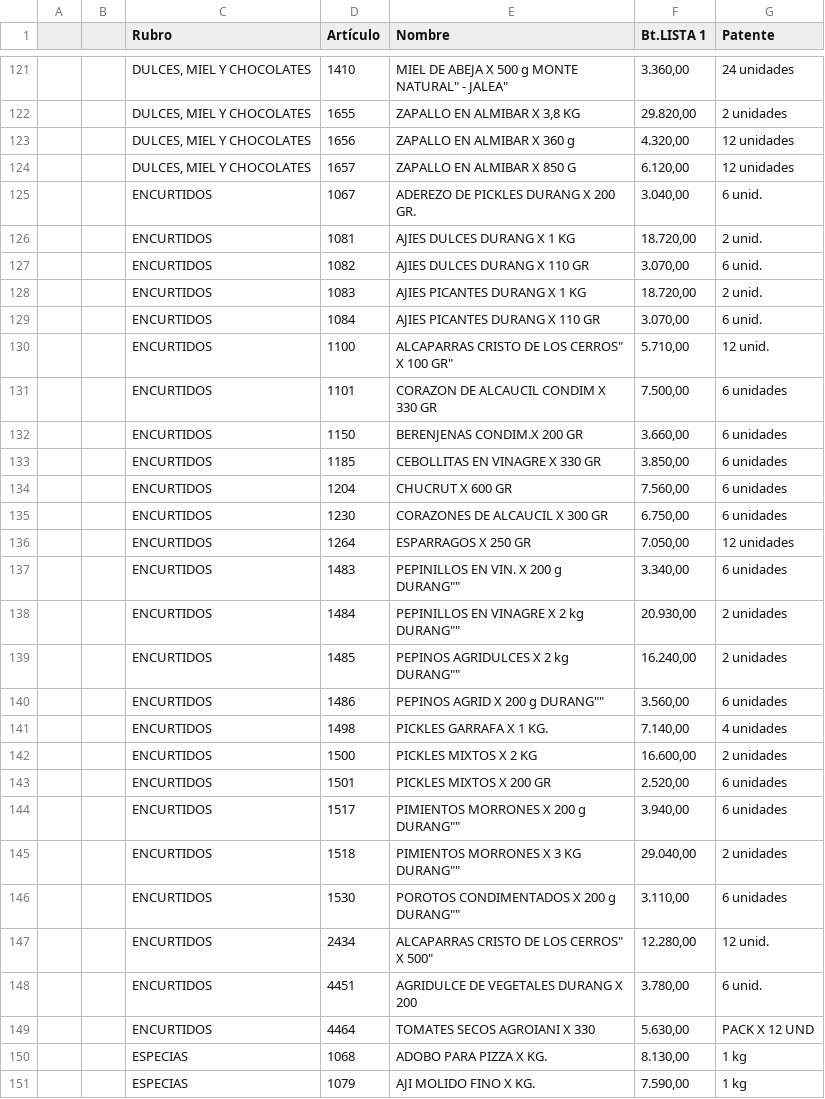
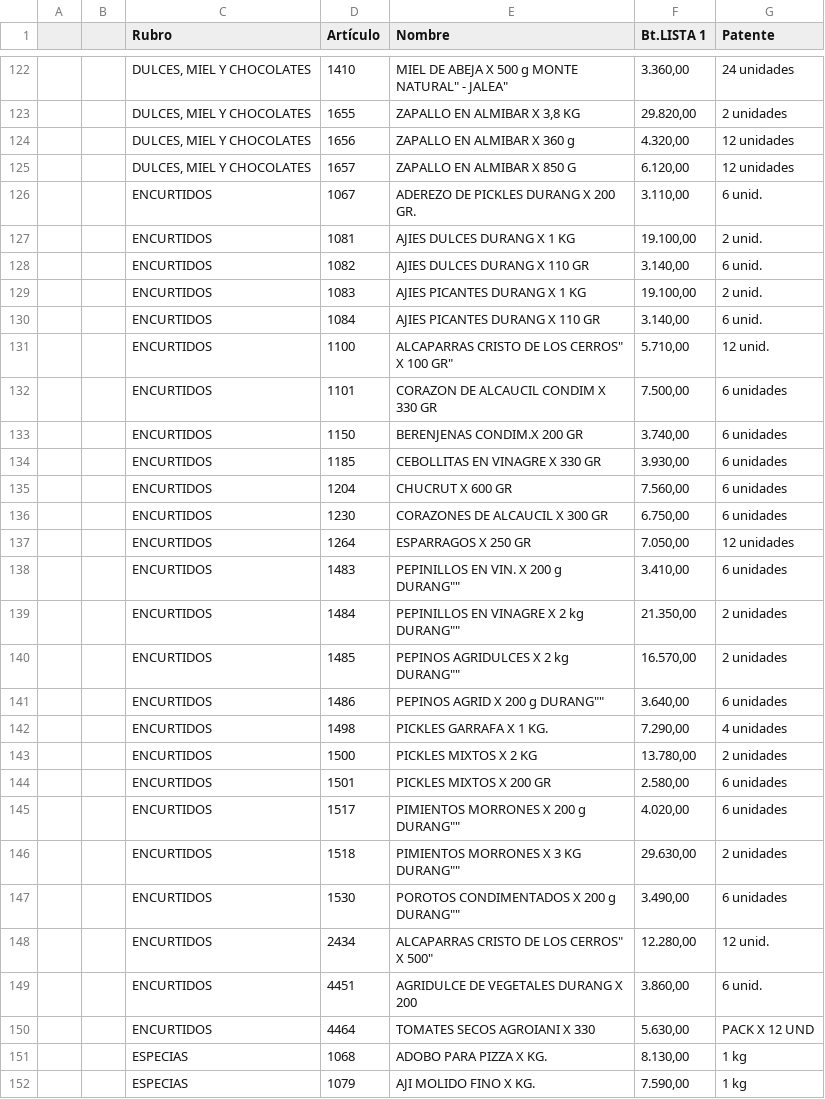
Before and after one commit to paladear/paladeardistribuidora, a CSV file: precios-may.csv, drawn as a sheet; only a part is shown, gaps mark what is left out; the diff covers the shown part only.

Commit message:
Precios de la Distribuidora (mayorista) actualizados desde el Excel (341 productos)

```diff
--- a/precios-may.csv
+++ b/precios-may.csv
@@ -124,11 +125,11 @@
 ,,"DULCES, MIEL Y CHOCOLATES",1657,ZAPALLO EN ALMIBAR X 850 G,"6.120,00",12 unidades
-,,ENCURTIDOS,1067,ADEREZO  DE PICKLES DURANG X 200 GR.,"3.040,00",6 unid.
-,,ENCURTIDOS,1081,AJIES DULCES DURANG X 1 KG,"18.720,00",2 unid.
-,,ENCURTIDOS,1082,AJIES DULCES DURANG X 110 GR,"3.070,00",6 unid.
-,,ENCURTIDOS,1083,AJIES PICANTES DURANG X 1 KG,"18.720,00",2 unid.
-,,ENCURTIDOS,1084,AJIES PICANTES DURANG X 110 GR,"3.070,00",6 unid.
+,,ENCURTIDOS,1067,ADEREZO  DE PICKLES DURANG X 200 GR.,"3.110,00",6 unid.
+,,ENCURTIDOS,1081,AJIES DULCES DURANG X 1 KG,"19.100,00",2 unid.
+,,ENCURTIDOS,1082,AJIES DULCES DURANG X 110 GR,"3.140,00",6 unid.
+,,ENCURTIDOS,1083,AJIES PICANTES DURANG X 1 KG,"19.100,00",2 unid.
+,,ENCURTIDOS,1084,AJIES PICANTES DURANG X 110 GR,"3.140,00",6 unid.
 ,,ENCURTIDOS,1100,"ALCAPARRAS CRISTO DE LOS CERROS"" X 100 GR""","5.710,00",12 unid.
 ,,ENCURTIDOS,1101,CORAZON DE  ALCAUCIL CONDIM X 330 GR,"7.500,00",6 unidades
-,,ENCURTIDOS,1150,BERENJENAS CONDIM.X 200 GR,"3.660,00",6 unidades
-,,ENCURTIDOS,1185,CEBOLLITAS EN VINAGRE X 330 GR,"3.850,00",6 unidades
+,,ENCURTIDOS,1150,BERENJENAS CONDIM.X 200 GR,"3.740,00",6 unidades
+,,ENCURTIDOS,1185,CEBOLLITAS EN VINAGRE X 330 GR,"3.930,00",6 unidades
 ,,ENCURTIDOS,1204,CHUCRUT X 600 GR,"7.560,00",6 unidades
@@ -136,14 +137,14 @@
 ,,ENCURTIDOS,1264,ESPARRAGOS X 250 GR,"7.050,00",12 unidades
-,,ENCURTIDOS,1483,"PEPINILLOS EN VIN. X 200 g DURANG""""","3.340,00",6 unidades
-,,ENCURTIDOS,1484,"PEPINILLOS EN VINAGRE X 2 kg DURANG""""","20.930,00",2 unidades
-,,ENCURTIDOS,1485,"PEPINOS AGRIDULCES X 2 kg DURANG""""","16.240,00",2 unidades
-,,ENCURTIDOS,1486,"PEPINOS AGRID X 200 g DURANG""""","3.560,00",6 unidades
-,,ENCURTIDOS,1498,PICKLES GARRAFA X 1 KG.,"7.140,00",4 unidades
-,,ENCURTIDOS,1500,PICKLES MIXTOS X 2 KG,"16.600,00",2 unidades
-,,ENCURTIDOS,1501,PICKLES MIXTOS X 200 GR,"2.520,00",6 unidades
-,,ENCURTIDOS,1517,"PIMIENTOS MORRONES X 200 g DURANG""""","3.940,00",6 unidades
-,,ENCURTIDOS,1518,"PIMIENTOS MORRONES X 3 KG DURANG""""","29.040,00",2 unidades
-,,ENCURTIDOS,1530,"POROTOS CONDIMENTADOS  X 200 g DURANG""""","3.110,00",6 unidades
+,,ENCURTIDOS,1483,"PEPINILLOS EN VIN. X 200 g DURANG""""","3.410,00",6 unidades
+,,ENCURTIDOS,1484,"PEPINILLOS EN VINAGRE X 2 kg DURANG""""","21.350,00",2 unidades
+,,ENCURTIDOS,1485,"PEPINOS AGRIDULCES X 2 kg DURANG""""","16.570,00",2 unidades
+,,ENCURTIDOS,1486,"PEPINOS AGRID X 200 g DURANG""""","3.640,00",6 unidades
+,,ENCURTIDOS,1498,PICKLES GARRAFA X 1 KG.,"7.290,00",4 unidades
+,,ENCURTIDOS,1500,PICKLES MIXTOS X 2 KG,"13.780,00",2 unidades
+,,ENCURTIDOS,1501,PICKLES MIXTOS X 200 GR,"2.580,00",6 unidades
+,,ENCURTIDOS,1517,"PIMIENTOS MORRONES X 200 g DURANG""""","4.020,00",6 unidades
+,,ENCURTIDOS,1518,"PIMIENTOS MORRONES X 3 KG DURANG""""","29.630,00",2 unidades
+,,ENCURTIDOS,1530,"POROTOS CONDIMENTADOS  X 200 g DURANG""""","3.490,00",6 unidades
 ,,ENCURTIDOS,2434,"ALCAPARRAS CRISTO DE LOS CERROS"" X 500""","12.280,00",12 unid.
-,,ENCURTIDOS,4451,AGRIDULCE DE VEGETALES DURANG X 200,"3.780,00",6 unid.
+,,ENCURTIDOS,4451,AGRIDULCE DE VEGETALES DURANG X 200,"3.860,00",6 unid.
 ,,ENCURTIDOS,4464,TOMATES SECOS AGROIANI X 330,"5.630,00",PACK X 12 UND
```
Also changed, not shown: 2 added rows and 11 edited cells elsewhere in this file.
